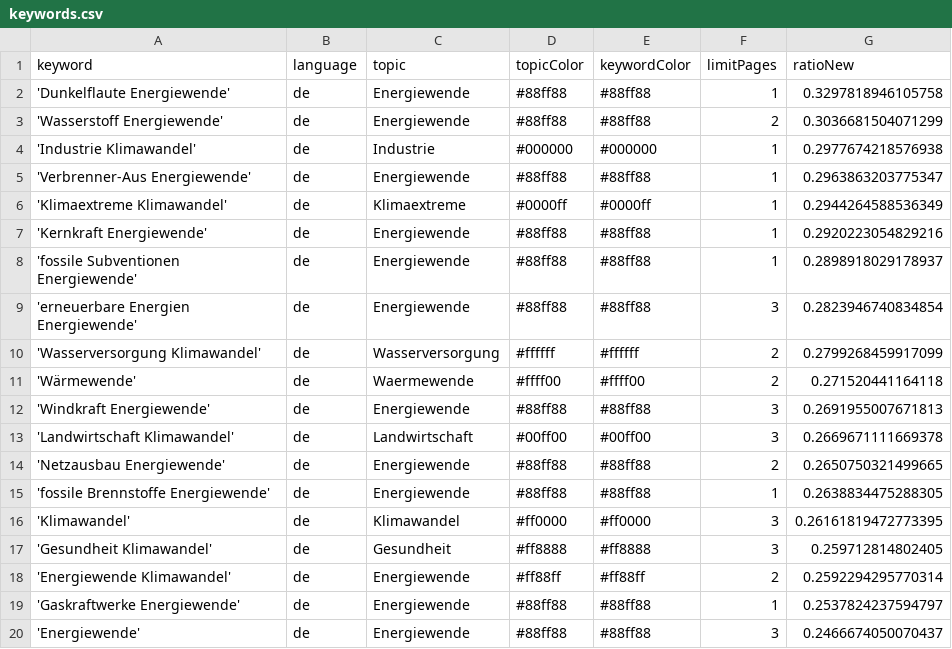
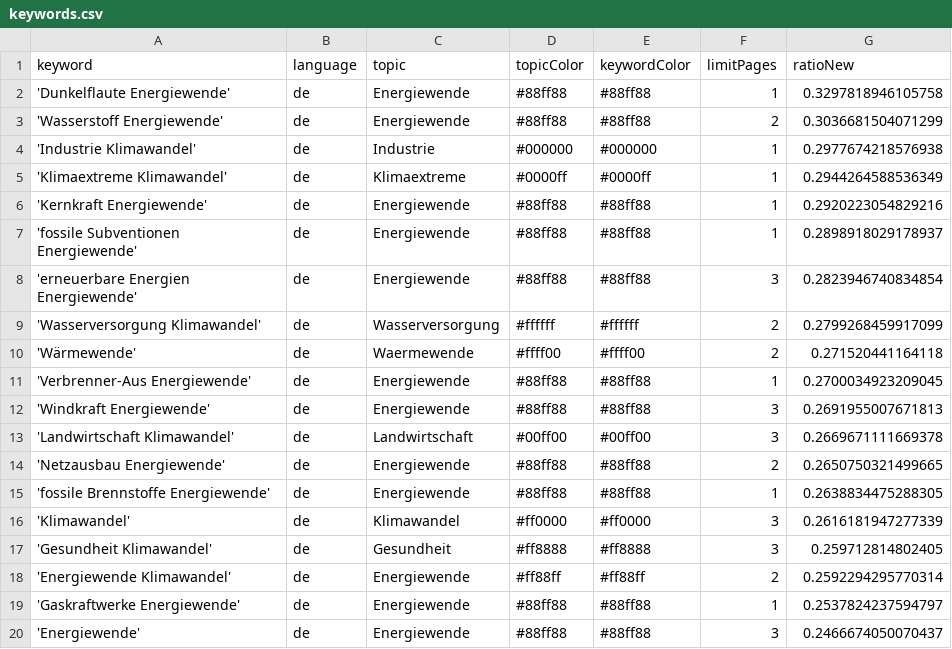
Before and after one commit to daschu83-news/climateIsComing, a CSV file: keywords.csv, drawn as a sheet; only a part is shown.

Commit message:
Commit from GitHub Actions (harvest:0.0)

```diff
--- a/keywords.csv
+++ b/keywords.csv
@@ -4,3 +4,2 @@ keyword,language,topic,topicColor,keywordColor,limitPages,ratioNew
 'Industrie Klimawandel',de,Industrie,#000000,#000000,1,0.2977674218576938
-'Verbrenner-Aus Energiewende',de,Energiewende,#88ff88,#88ff88,1,0.2963863203775347
 'Klimaextreme Klimawandel',de,Klimaextreme,#0000ff,#0000ff,1,0.2944264588536349
@@ -11,2 +10,3 @@ keyword,language,topic,topicColor,keywordColor,limitPages,ratioNew
 'Wärmewende',de,Waermewende,#ffff00,#ffff00,2,0.271520441164118
+'Verbrenner-Aus Energiewende',de,Energiewende,#88ff88,#88ff88,1,0.2700034923209045
 'Windkraft Energiewende',de,Energiewende,#88ff88,#88ff88,3,0.2691955007671813
@@ -15,3 +15,3 @@ keyword,language,topic,topicColor,keywordColor,limitPages,ratioNew
 'fossile Brennstoffe Energiewende',de,Energiewende,#88ff88,#88ff88,1,0.2638834475288305
-'Klimawandel',de,Klimawandel,#ff0000,#ff0000,3,0.26161819472773395
+'Klimawandel',de,Klimawandel,#ff0000,#ff0000,3,0.2616181947277339
 'Gesundheit Klimawandel',de,Gesundheit,#ff8888,#ff8888,3,0.259712814802405
```
